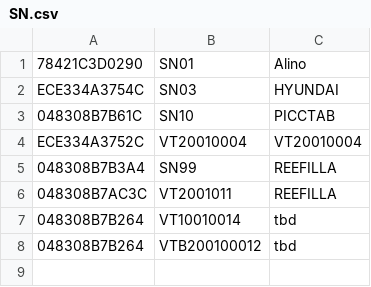
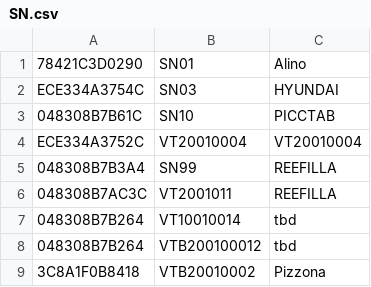
Before and after one commit to alessandropato/ESP32_OTA_ALINO, a CSV file: VOLTAB-VCU/SN.csv, drawn as a sheet; the diff names each change by its address in the sheet, - before the commit and + after, or states it on an @@ line.

```diff
--- a/VOLTAB-VCU/SN.csv
+++ b/VOLTAB-VCU/SN.csv
+row 9: 3C8A1F0B8418 | VTB20010002 | Pizzona
```
Also changed, not shown: 2 other files.
